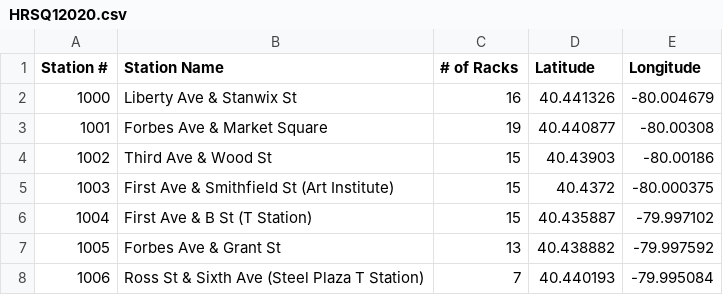
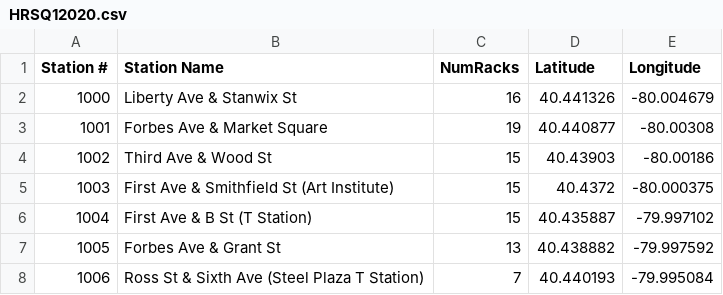
Before and after one commit to katelyn98/HealthyRide-Mapping, a CSV file: HRSQ12020.csv, drawn as a sheet; only a part is shown.

Commit message:
rack calc

```diff
--- a/HRSQ12020.csv
+++ b/HRSQ12020.csv
@@ -1,2 +1,2 @@
-Station #,Station Name,# of Racks,Latitude,Longitude
+Station #,Station Name,NumRacks,Latitude,Longitude
 1000,Liberty Ave & Stanwix St,16,40.441326,-80.004679
```
Also changed, not shown: 3 other files.
